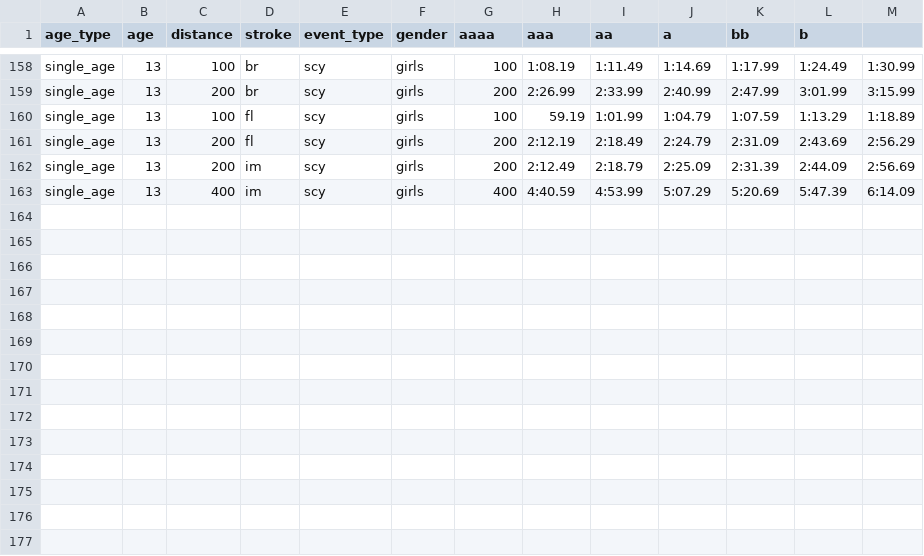
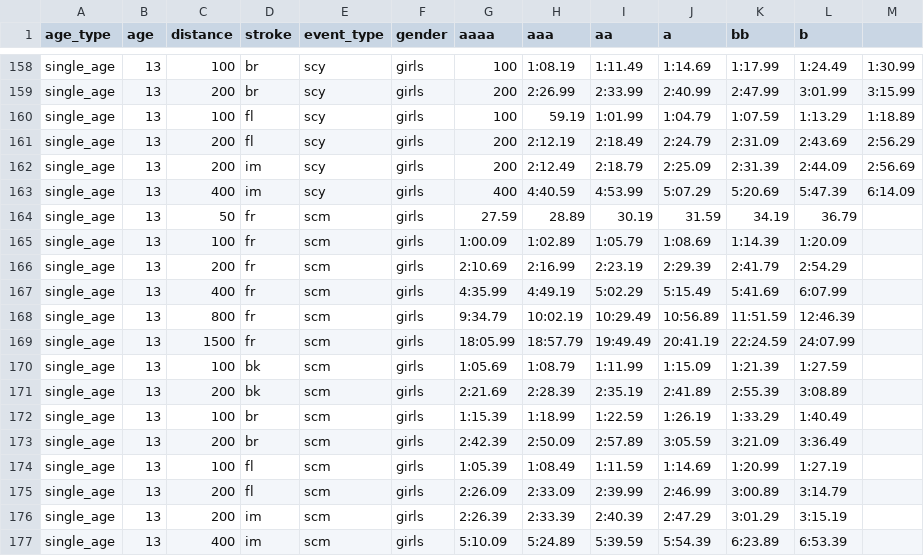
Before and after one commit to davidpacecode/likableguys, a CSV file: src/_data/motivational_times.csv, drawn as a sheet; only a part is shown, gaps mark what is left out.

Commit message:
added 13 girls scm...just need lcm to complete 13 single age

```diff
--- a/src/_data/motivational_times.csv
+++ b/src/_data/motivational_times.csv
@@ -163 +163,15 @@ single_age,13,200,im,scy,girls,200,2:12.49,2:18.79,2:25.09,2:31.39,2:44.09,2:56.
 single_age,13,400,im,scy,girls,400,4:40.59,4:53.99,5:07.29,5:20.69,5:47.39,6:14.09
+single_age,13,50,fr,scm,girls,27.59,28.89,30.19,31.59,34.19,36.79
+single_age,13,100,fr,scm,girls,1:00.09,1:02.89,1:05.79,1:08.69,1:14.39,1:20.09
+single_age,13,200,fr,scm,girls,2:10.69,2:16.99,2:23.19,2:29.39,2:41.79,2:54.29
+single_age,13,400,fr,scm,girls,4:35.99,4:49.19,5:02.29,5:15.49,5:41.69,6:07.99
+single_age,13,800,fr,scm,girls,9:34.79,10:02.19,10:29.49,10:56.89,11:51.59,12:46.39
+single_age,13,1500,fr,scm,girls,18:05.99,18:57.79,19:49.49,20:41.19,22:24.59,24:07.99
+single_age,13,100,bk,scm,girls,1:05.69,1:08.79,1:11.99,1:15.09,1:21.39,1:27.59
+single_age,13,200,bk,scm,girls,2:21.69,2:28.39,2:35.19,2:41.89,2:55.39,3:08.89
+single_age,13,100,br,scm,girls,1:15.39,1:18.99,1:22.59,1:26.19,1:33.29,1:40.49
+single_age,13,200,br,scm,girls,2:42.39,2:50.09,2:57.89,3:05.59,3:21.09,3:36.49
+single_age,13,100,fl,scm,girls,1:05.39,1:08.49,1:11.59,1:14.69,1:20.99,1:27.19
+single_age,13,200,fl,scm,girls,2:26.09,2:33.09,2:39.99,2:46.99,3:00.89,3:14.79
+single_age,13,200,im,scm,girls,2:26.39,2:33.39,2:40.39,2:47.29,3:01.29,3:15.19
+single_age,13,400,im,scm,girls,5:10.09,5:24.89,5:39.59,5:54.39,6:23.89,6:53.39
```
Also changed, not shown: supporting_files/data_loader.csv, supporting_files/temp2.csv, 3 other files.
